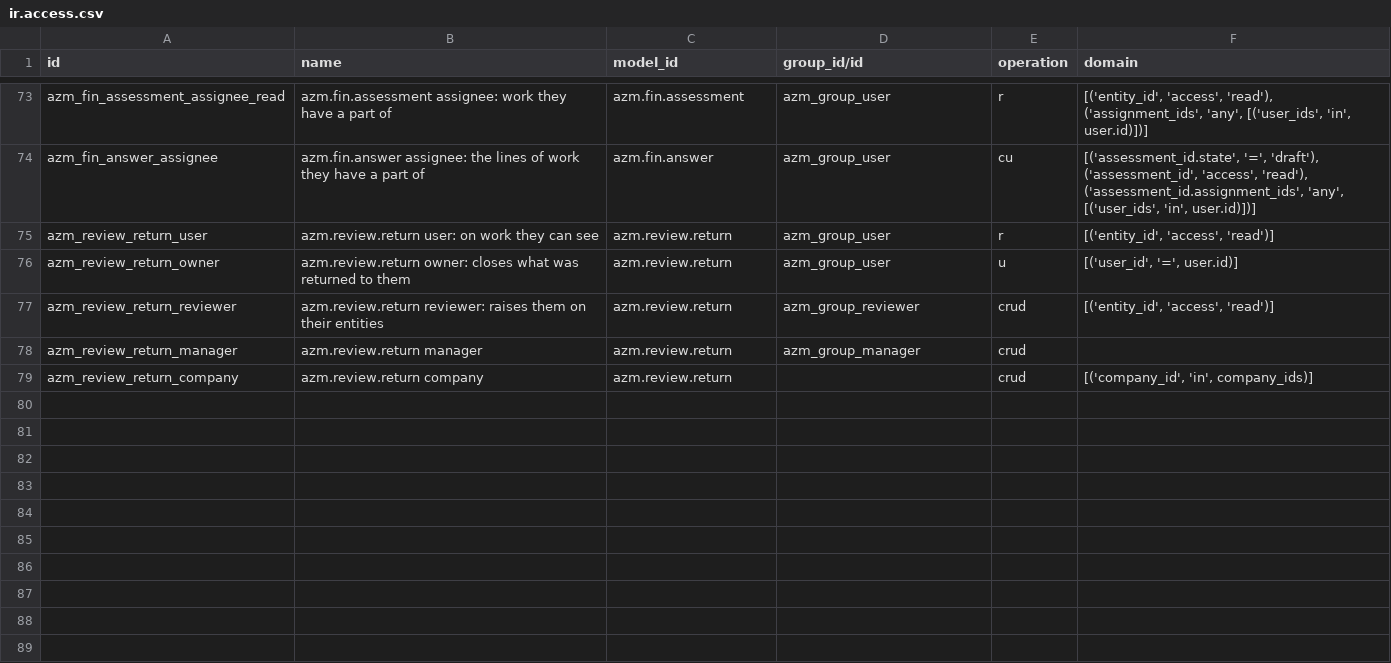
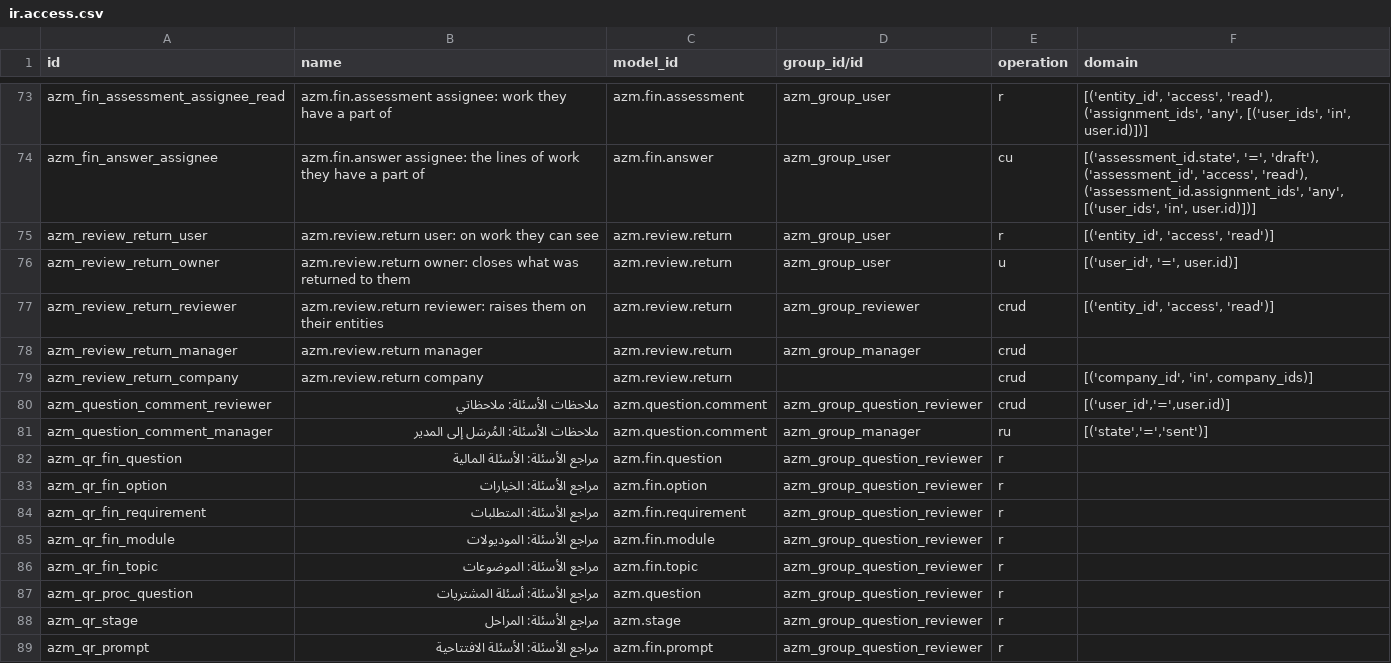
Before and after one commit to Az-managment/az-group-20-t01, a CSV file: azm_operating_model/security/ir.access.csv, drawn as a sheet; only a part is shown, gaps mark what is left out.

```diff
--- a/azm_operating_model/security/ir.access.csv
+++ b/azm_operating_model/security/ir.access.csv
@@ -79 +79,11 @@ azm_review_return_manager,azm.review.return manager,azm.review.return,azm_group_
 azm_review_return_company,azm.review.return company,azm.review.return,,crud,"[('company_id', 'in', company_ids)]"
+azm_question_comment_reviewer,ملاحظات الأسئلة: ملاحظاتي,azm.question.comment,azm_group_question_reviewer,crud,"[('user_id','=',user.id)]"
+azm_question_comment_manager,ملاحظات الأسئلة: المُرسَل إلى المدير,azm.question.comment,azm_group_manager,ru,"[('state','=','sent')]"
+azm_qr_fin_question,مراجع الأسئلة: الأسئلة المالية,azm.fin.question,azm_group_question_reviewer,r,
+azm_qr_fin_option,مراجع الأسئلة: الخيارات,azm.fin.option,azm_group_question_reviewer,r,
+azm_qr_fin_requirement,مراجع الأسئلة: المتطلبات,azm.fin.requirement,azm_group_question_reviewer,r,
+azm_qr_fin_module,مراجع الأسئلة: الموديولات,azm.fin.module,azm_group_question_reviewer,r,
+azm_qr_fin_topic,مراجع الأسئلة: الموضوعات,azm.fin.topic,azm_group_question_reviewer,r,
+azm_qr_proc_question,مراجع الأسئلة: أسئلة المشتريات,azm.question,azm_group_question_reviewer,r,
+azm_qr_stage,مراجع الأسئلة: المراحل,azm.stage,azm_group_question_reviewer,r,
+azm_qr_prompt,مراجع الأسئلة: الأسئلة الافتتاحية,azm.fin.prompt,azm_group_question_reviewer,r,
```
Also changed, not shown: 11 other files.
